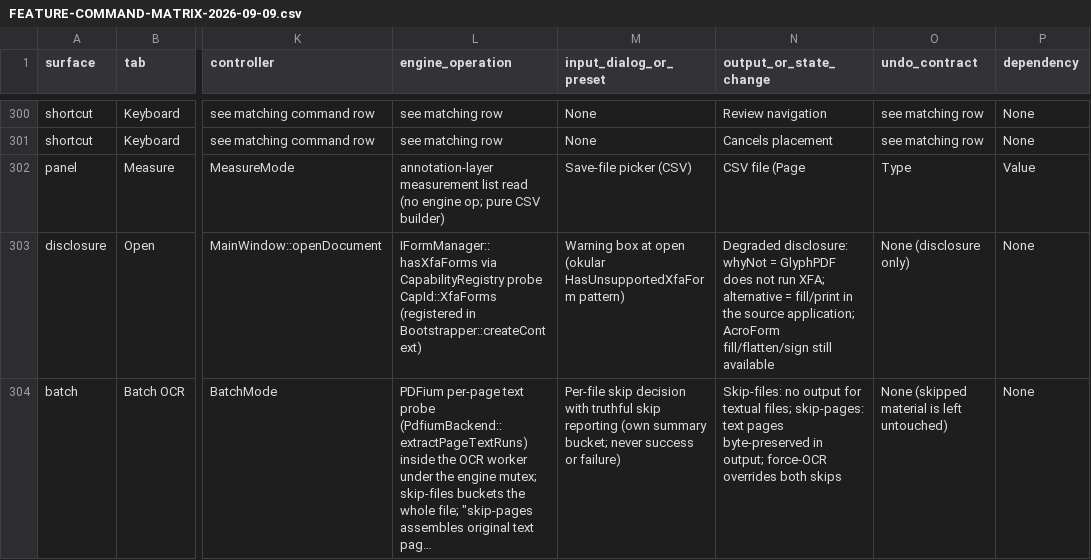
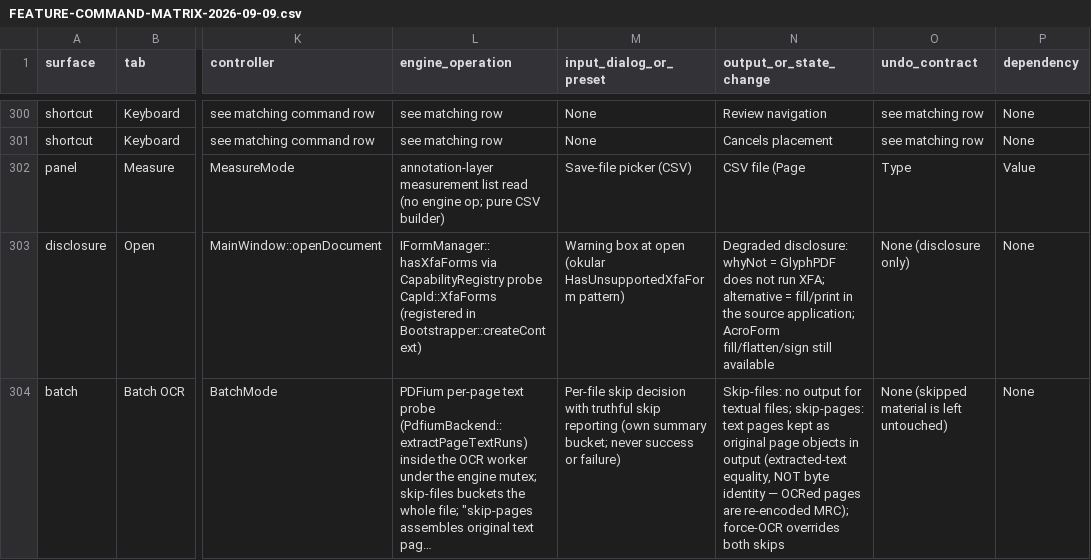
Before and after one commit to eliets2/glyph-pdf, a CSV file: docs/audit/FEATURE-COMMAND-MATRIX-2026-09-09.csv, drawn as a sheet; only a part is shown, gaps mark what is left out; long unchanged cells end in …; the diff names each change by its address in the sheet, - before the commit and + after, or states it on an @@ line.

Commit message:
test(batch/ocr) Q4: real page-preservation contract on the SAVED file; correct byte-preservation overclaim
Contract honesty: skip-pages OCR guarantees EXTRACTED-TEXT EQUALITY plus
object-level page preservation — NOT byte identity. Kept pages are the
original page objects (N09 page-copy writer); OCRed pages are re-encoded
MRC fragments.

Test: skipPagesPreservesPageObjectsOnSavedFile with a richMixedPdf fixture
(page 0: real text + Link annotation + form Widget + catalog /AcroForm;
page 1: REAL 1x1 DeviceRGB uncompressed image XObject drawn full-page, no
text operators). On the SAVED output, via PDFium + PoDoFo:
- extracted text of kept page == original; OCRed page carries ocrlayer
- 2 pages; kept page keeps BOTH annotations (Widget + Link subtypes),
  /Resources, MediaBox [0 0 612 792]
- OCRed page keeps /Resources and MediaBox geometry (+-0.5pt)

PRODUCTION FINDING (surfaced as XFAIL, never silently weakened): the
catalog-level /AcroForm does NOT survive extractPageAsBytes ->
writeDocumentFromPages (verified down to the single-page extract itself):
the Widget SURVIVES as a page annotation but the output is no longer a
registered fillable form. QEXPECT_FAIL(Continue) pins the gap — if the
writer gains AcroForm reconstruction this flips to XPASS and must be
promoted to a hard assertion. Tracked in the Q-lane ledger.

Negative control: scratch-disabling kept-page extraction (everything falls
back to MRC) fails the slot at the annots assertion — the test genuinely
detects preservation loss; restored -> 10 passed / 0 failed (1 documented
XFAIL).

Docs: docs/audit/FEATURE-COMMAND-MATRIX-2026-09-09.csv row ocr-skip-text —
corrected 'text pages byte-preserved in output' to the real contract
(original page objects, extracted-text equality, OCRed pages re-encoded).

```diff
--- a/docs/audit/FEATURE-COMMAND-MATRIX-2026-09-09.csv
+++ b/docs/audit/FEATURE-COMMAND-MATRIX-2026-09-09.csv
-N304 (output_or_state_change): …text pages byte-preserved in output; force-OCR overrides…
+N304 (output_or_state_change): …text pages kept as original page objects in output (extracted-text equality, NOT byte identity — OCRed pages are re-encoded MRC); force-OCR overrides…
```
Also changed, not shown: 1 other file.
